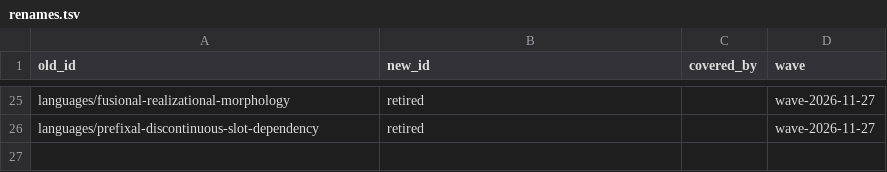
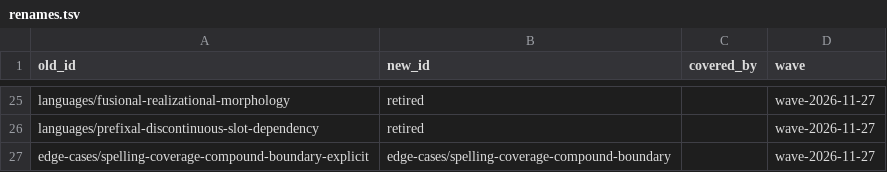
Before and after one commit to sillsdev/fieldworks-parser-conformance, a TSV file: docs/renames.tsv, drawn as a sheet; only a part is shown, gaps mark what is left out; the diff names each change by its address in the sheet, - before the commit and + after, or states it on an @@ line.

```diff
--- a/docs/renames.tsv
+++ b/docs/renames.tsv
+row 27: edge-cases/spelling-coverage-compound-boundary-explicit | edge-cases/spelling-coverage-compound-boundary |  | wave-2026-11-27
```
Also changed, not shown: 7 other files.
